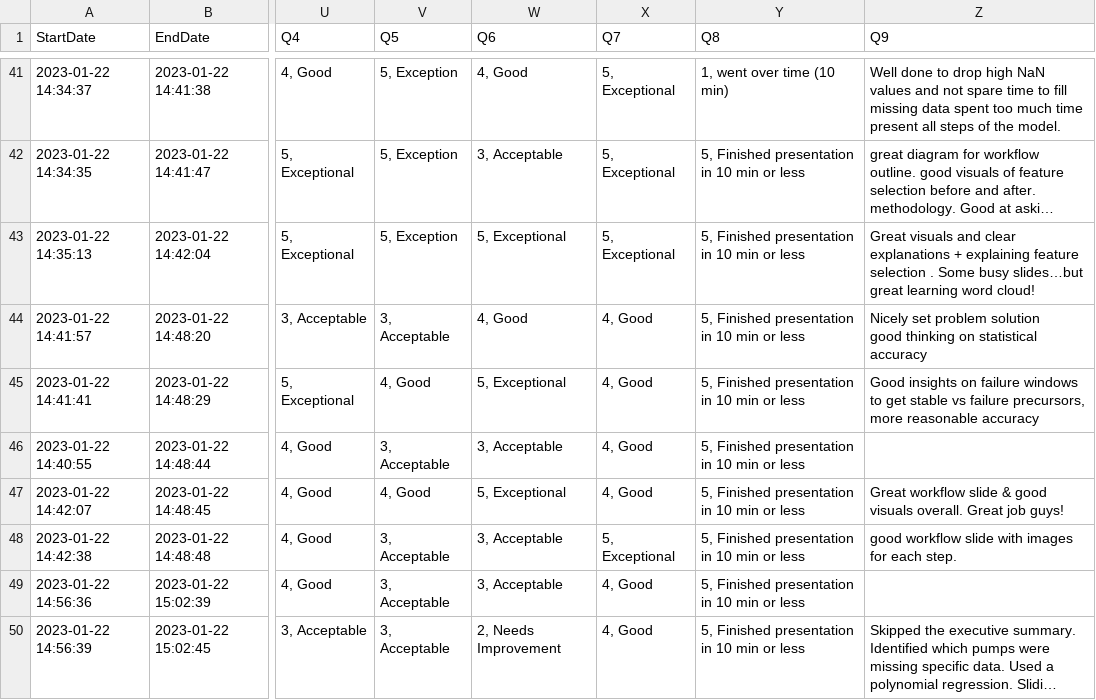
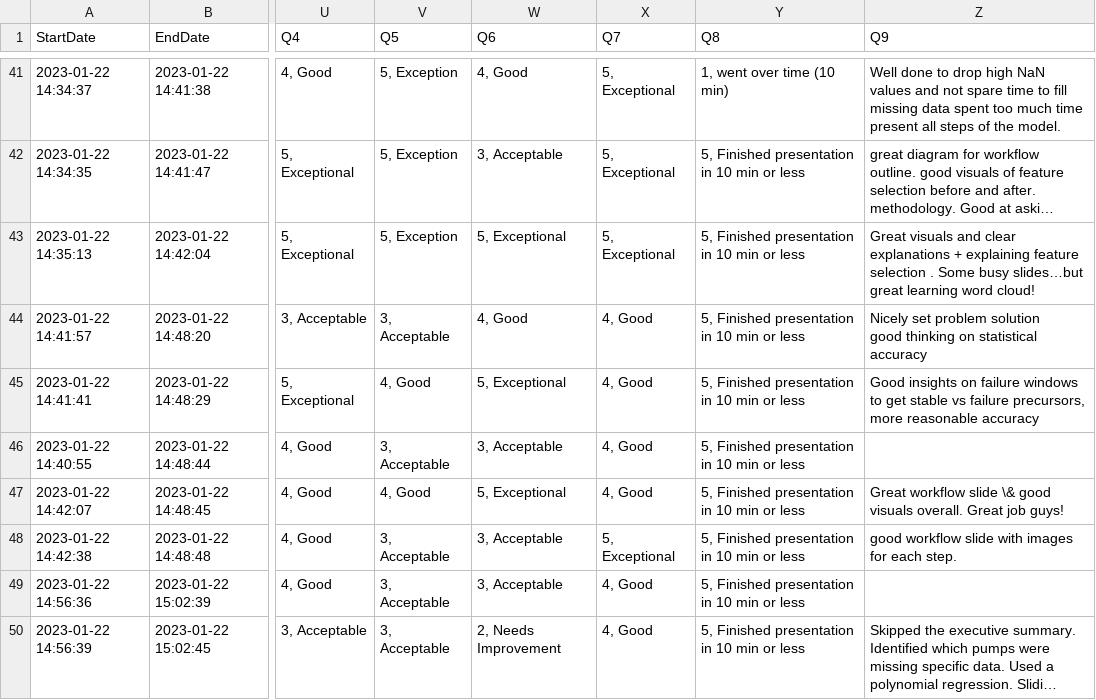
Before and after one commit to PGEHackathon/scoring, a CSV file: presentation.csv, drawn as a sheet; only a part is shown, gaps mark what is left out; long unchanged cells end in …; the diff covers the shown part only; the diff names each change by its address in the sheet, - before the commit and + after, or states it on an @@ line.

Commit message:
Escape the &

```diff
--- a/presentation.csv
+++ b/presentation.csv
-Z47 (Q9): …workflow slide & good visuals…
+Z47 (Q9): …workflow slide \& good visuals…
```
Also changed, not shown: 6 edited cells elsewhere in this file.
